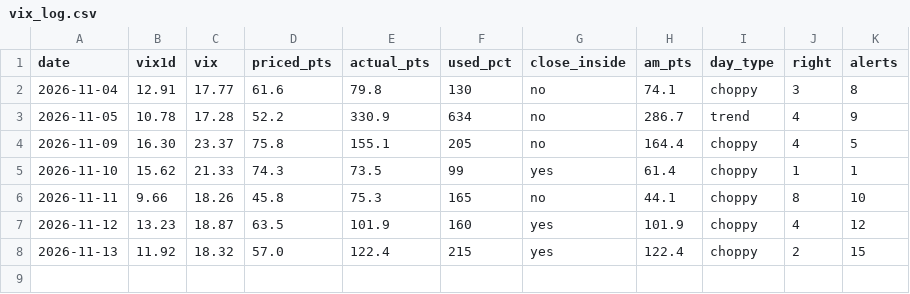
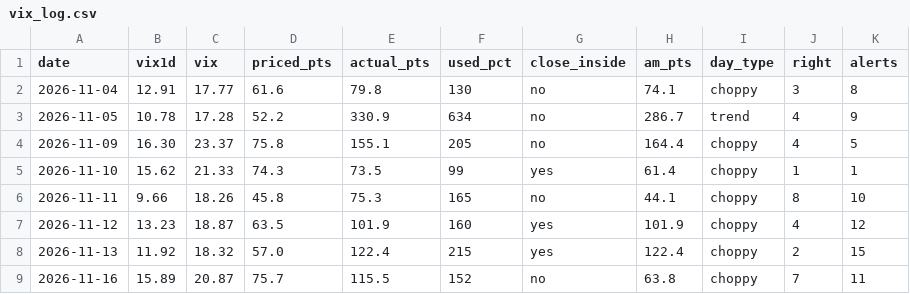
Before and after one commit to thetrinmillenia/belle-backtest, a CSV file: results/harper/vix_log.csv, drawn as a sheet; the diff names each change by its address in the sheet, - before the commit and + after, or states it on an @@ line.

```diff
--- a/results/harper/vix_log.csv
+++ b/results/harper/vix_log.csv
+row 9: 2026-11-16 | 15.89 | 20.87 | 75.7 | 115.5 | 152 | no | 63.8 | choppy | 7 | 11
```
Also changed, not shown: results/bot_health.csv, results/loss_library.csv, 5 other files.
